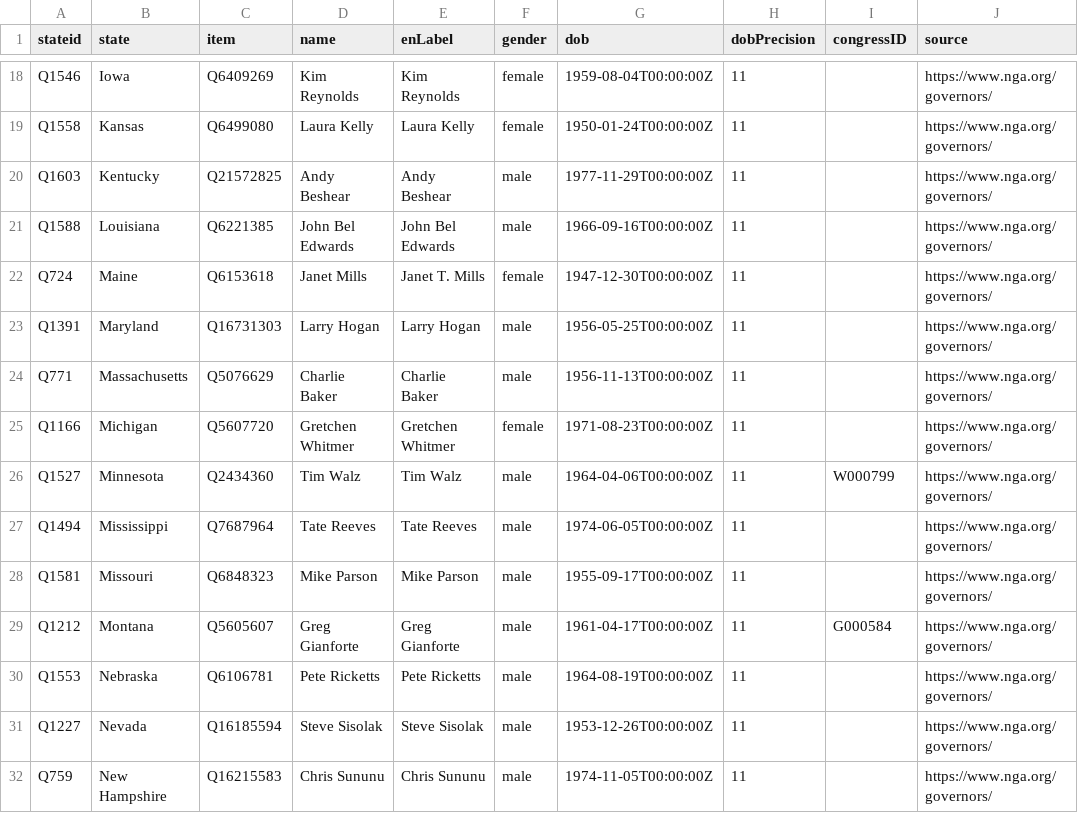
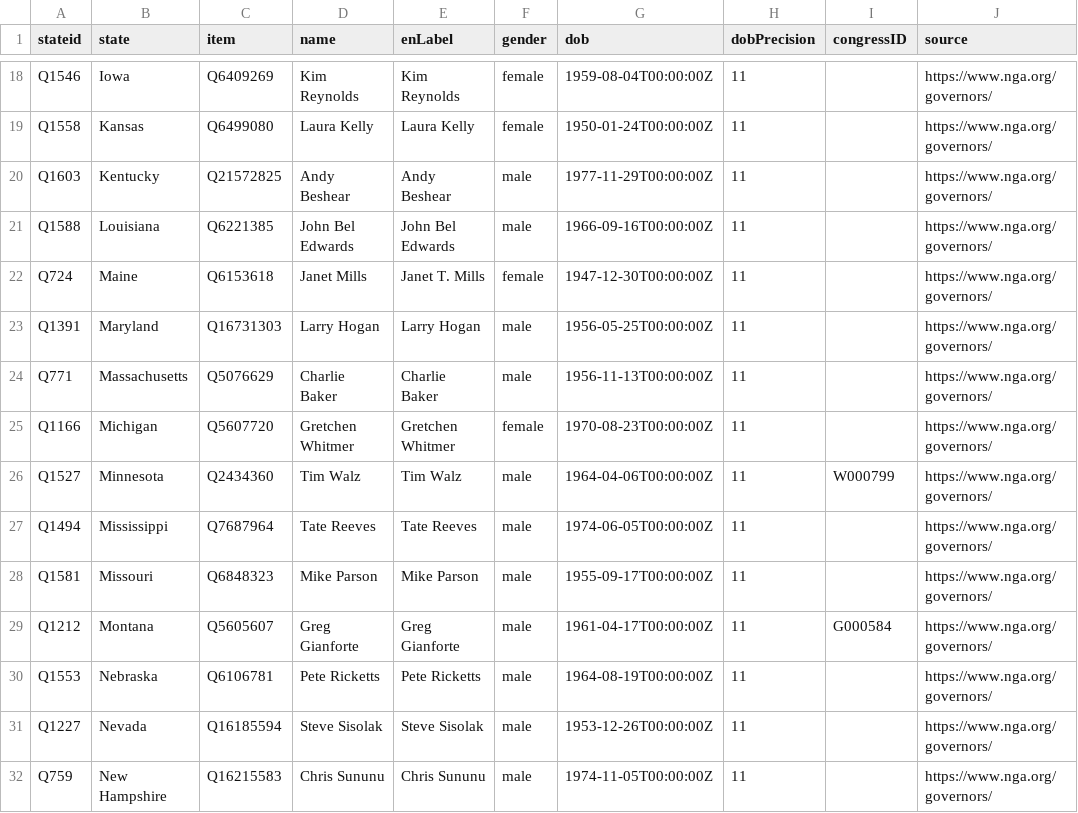
Before and after one commit to every-politician-scrapers/us-governors, a CSV file: data/wikidata.csv, drawn as a sheet; only a part is shown, gaps mark what is left out; the diff names each change by its address in the sheet, - before the commit and + after, or states it on an @@ line.

Commit message:
Automated update

```diff
--- a/data/wikidata.csv
+++ b/data/wikidata.csv
-G25 (dob): 1971-08-23T00:00:00Z
+G25 (dob): 1970-08-23T00:00:00Z
```
